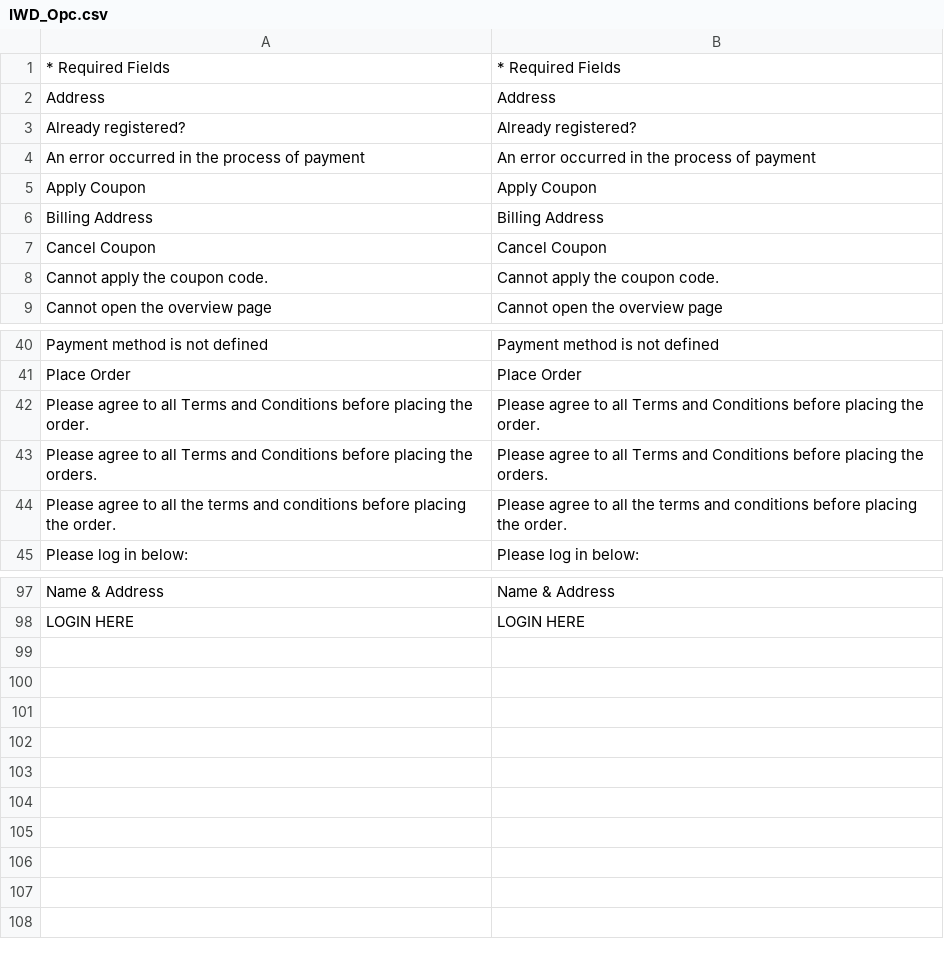
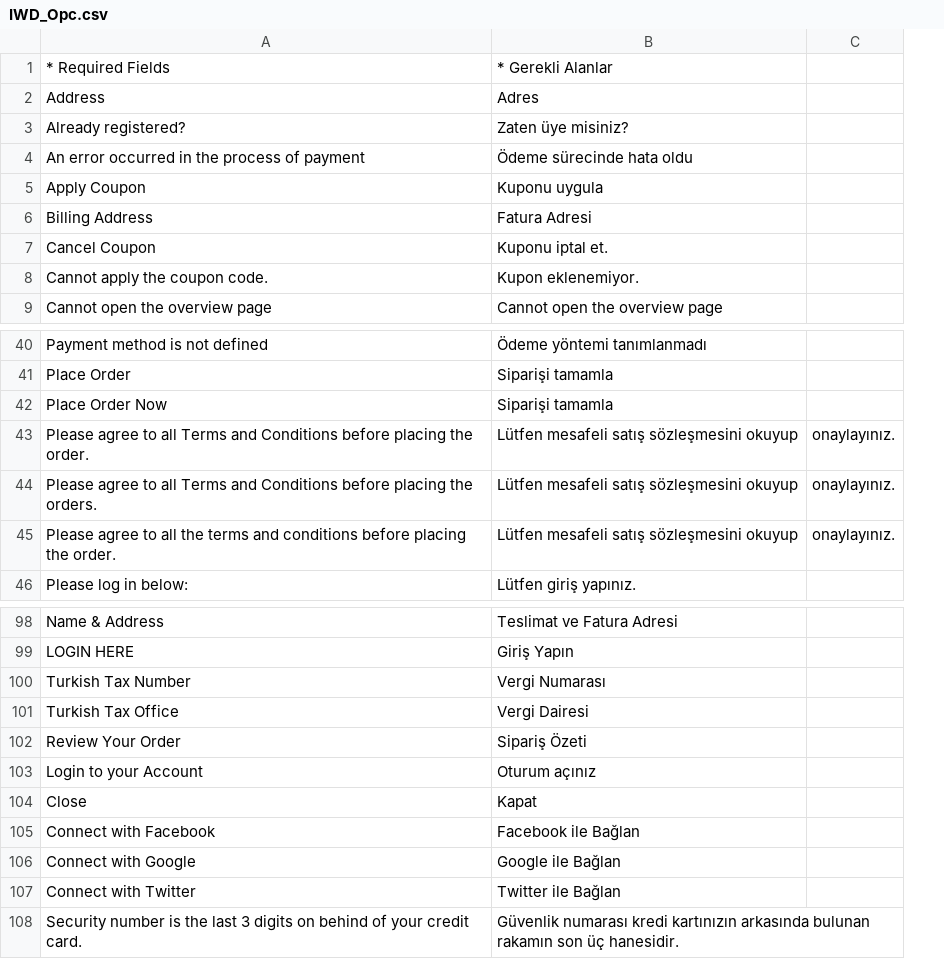
Before and after one commit to midorikocak/luzdemia, a CSV file: app/locale/en_US/IWD_Opc.csv, drawn as a sheet; only a part is shown, gaps mark what is left out; removed rows and columns are numbered as before the commit, all else as after; the diff names each change by its address in the sheet, - before the commit and + after, or states it on an @@ line.

```diff
--- a/app/locale/en_US/IWD_Opc.csv
+++ b/app/locale/en_US/IWD_Opc.csv
-column B, rows 1-9: * Required Fields | Address | Already registered? | An error occurred in the process of payment | Apply Coupon | Billing Address | Cancel Coupon | Cannot apply the coupon code. | Cannot open the overview page; rows 40-45: Payment method is not defined | Place Order | Please agree to all Terms and Conditions before placing the order. | Please agree to all Terms and Conditions before placing the orders. | Please agree to all the terms and conditions before placing the order. | Please log in below:; rows 97-98: Name & Address | LOGIN HERE
+column B, rows 1-9: * Gerekli Alanlar | Adres | Zaten üye misiniz? | Ödeme sürecinde hata oldu | Kuponu uygula | Fatura Adresi | Kuponu iptal et. | Kupon eklenemiyor. | Cannot open the overview page; rows 40-41: Ödeme yöntemi tanımlanmadı | Siparişi tamamla; rows 43-46: Lütfen mesafeli satış sözleşmesini okuyup | Lütfen mesafeli satış sözleşmesini okuyup | Lütfen mesafeli satış sözleşmesini okuyup | Lütfen giriş yapınız.; rows 98-99: Teslimat ve Fatura Adresi | Giriş Yapın
+column C, rows 43-45: all onaylayınız.
+row 42: Place Order Now | Siparişi tamamla
+row 100: Turkish Tax Number | Vergi Numarası
+row 101: Turkish Tax Office | Vergi Dairesi
+row 102: Review Your Order | Sipariş Özeti
+row 103: Login to your Account | Oturum açınız
+row 104: Close | Kapat
+row 105: Connect with Facebook | Facebook ile Bağlan
+row 106: Connect with Google | Google ile Bağlan
+row 107: Connect with Twitter | Twitter ile Bağlan
+row 108: Security number is the last 3 digits on behind of your credit card. | Güvenlik numarası kredi kartınızın arkasında bulunan rakamın son üç hanesidir.
```
Also changed, not shown: app/locale/tr_TR/IWD_Opc.csv, 2 other files.
